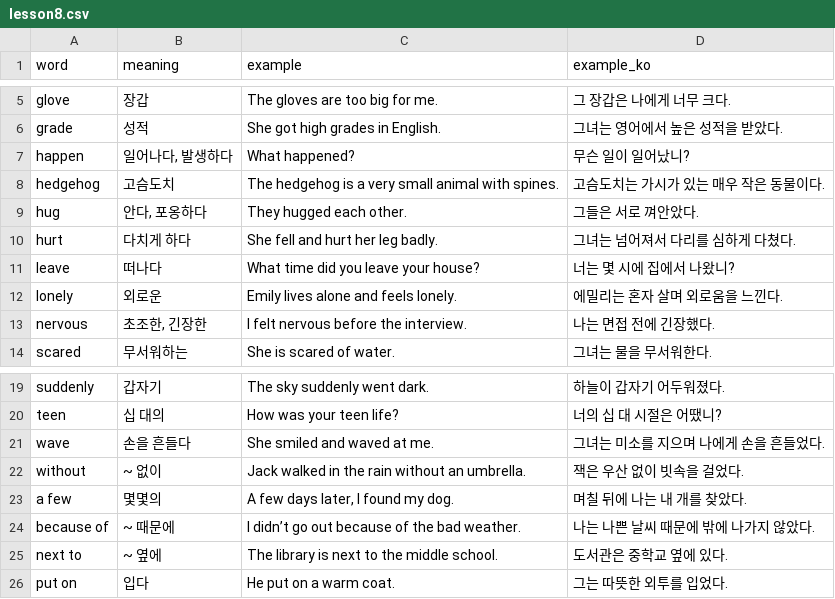
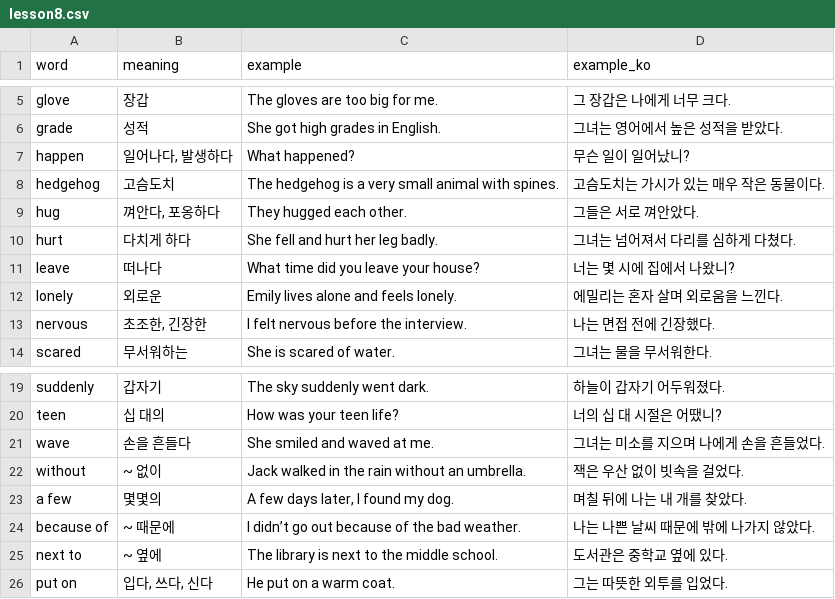
Before and after one commit to ET-Justin/vocab-trainer, a CSV file: data/grade1/lesson8.csv, drawn as a sheet; only a part is shown, gaps mark what is left out.

```diff
--- a/data/grade1/lesson8.csv
+++ b/data/grade1/lesson8.csv
@@ -8,3 +8,3 @@ happen,"일어나다, 발생하다",What happened?,무슨 일이 일어났니?
 hedgehog,고슴도치,The hedgehog is a very small animal with spines.,고슴도치는 가시가 있는 매우 작은 동물이다.
-hug,"안다, 포옹하다",They hugged each other.,그들은 서로 껴안았다.
+hug,"껴안다, 포옹하다",They hugged each other.,그들은 서로 껴안았다.
 hurt,다치게 하다,She fell and hurt her leg badly.,그녀는 넘어져서 다리를 심하게 다쳤다.
@@ -25,2 +25,2 @@ because of,~ 때문에,I didn’t go out because of the bad weather.,나는 나
 next to,~ 옆에,The library is next to the middle school.,도서관은 중학교 옆에 있다.
-put on,입다,He put on a warm coat.,그는 따뜻한 외투를 입었다.
+put on,"입다, 쓰다, 신다",He put on a warm coat.,그는 따뜻한 외투를 입었다.
```
Also changed, not shown: data/grade1/lesson1.csv, data/grade1/lesson2.csv, 6 other files.
